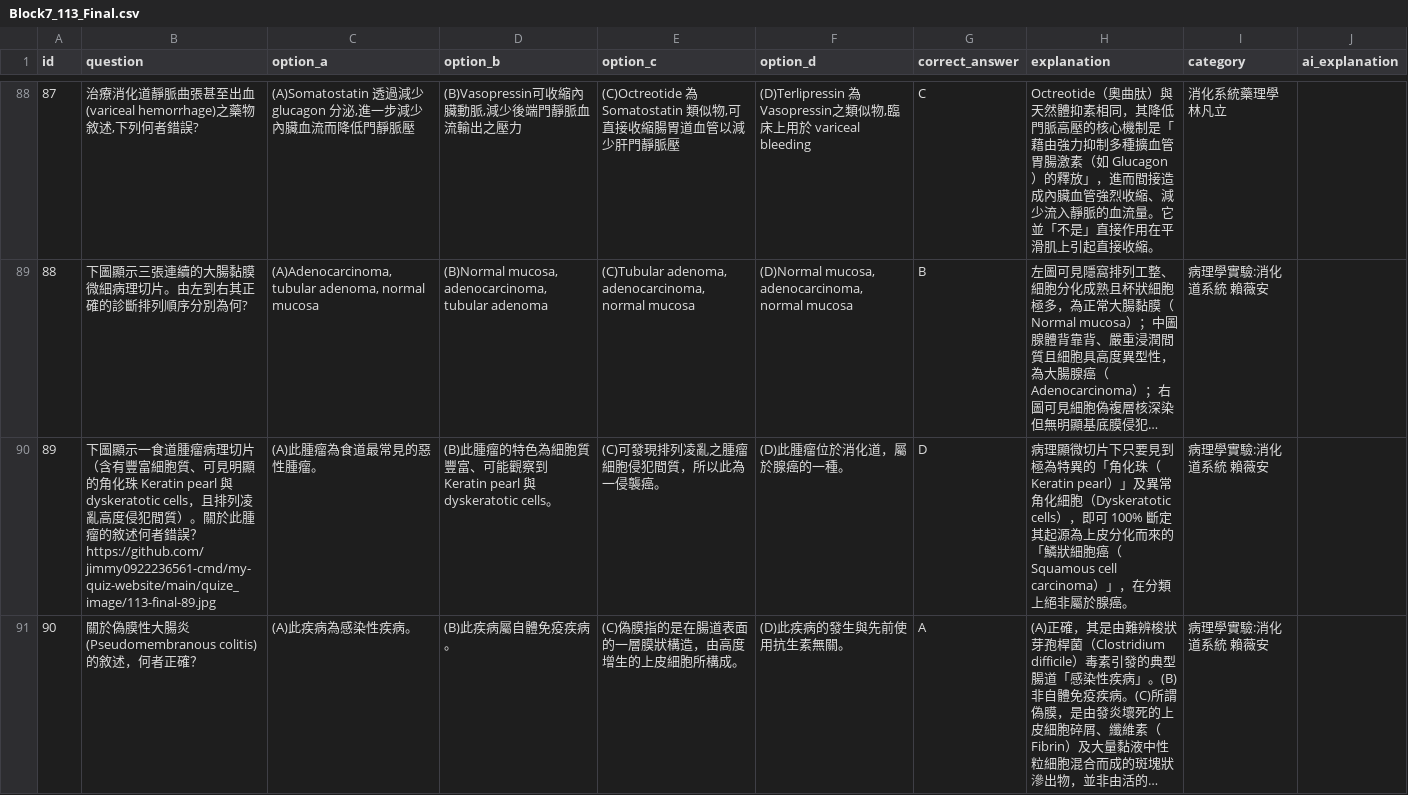
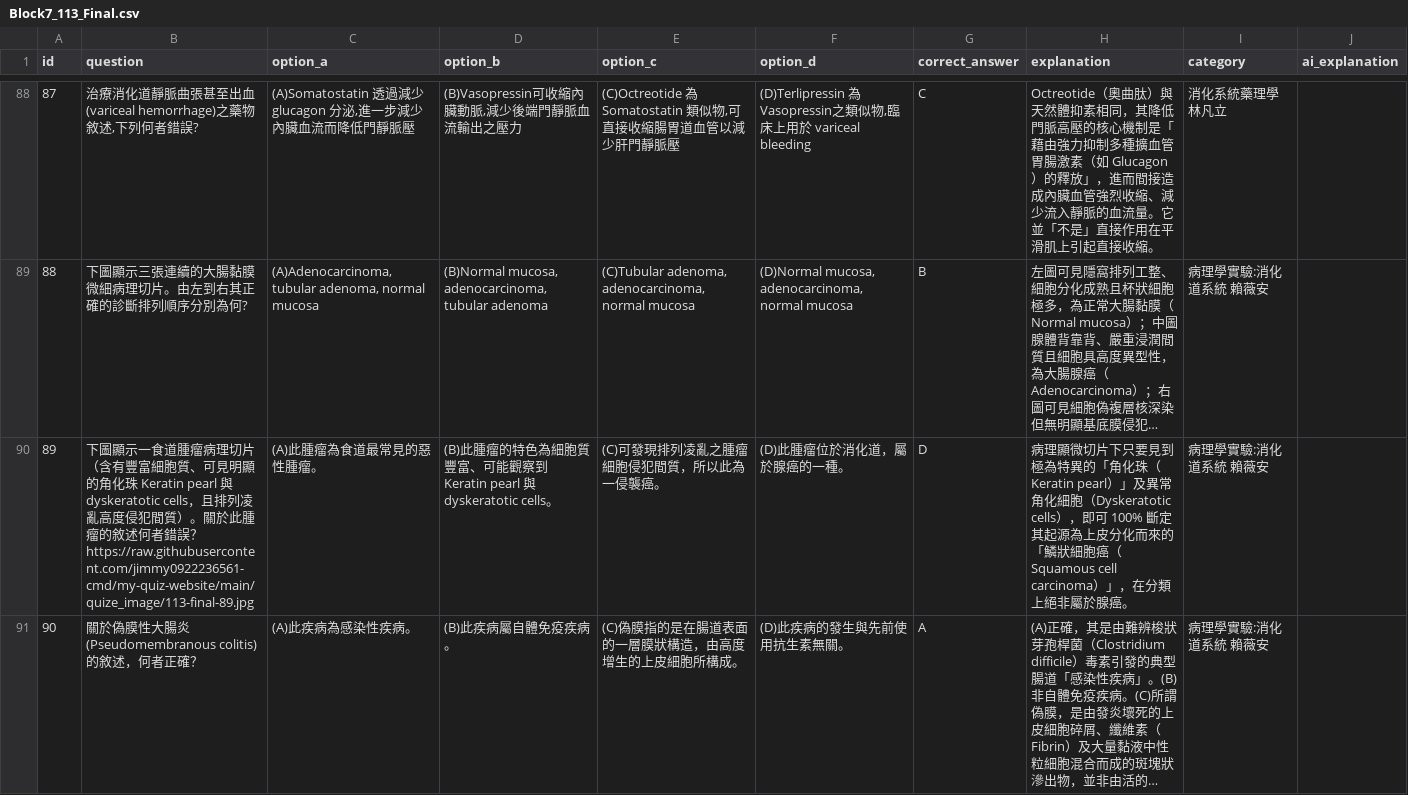
Before and after one commit to jimmy0922236561-cmd/my-quiz-website, a CSV file: quizzes/Block7_113_Final.csv, drawn as a sheet; only a part is shown, gaps mark what is left out; long unchanged cells end in …; the diff names each change by its address in the sheet, - before the commit and + after, or states it on an @@ line.

Commit message:
quick update

```diff
--- a/quizzes/Block7_113_Final.csv
+++ b/quizzes/Block7_113_Final.csv
-B90 (question): …誤？https://github.com/jimmy0922236561-cmd/my-quiz-website/main/quize_image/113-final-89.jpg
+B90 (question): …誤？https://raw.githubusercontent.com/jimmy0922236561-cmd/my-quiz-website/main/quize_image/113-final-89.jpg
```
